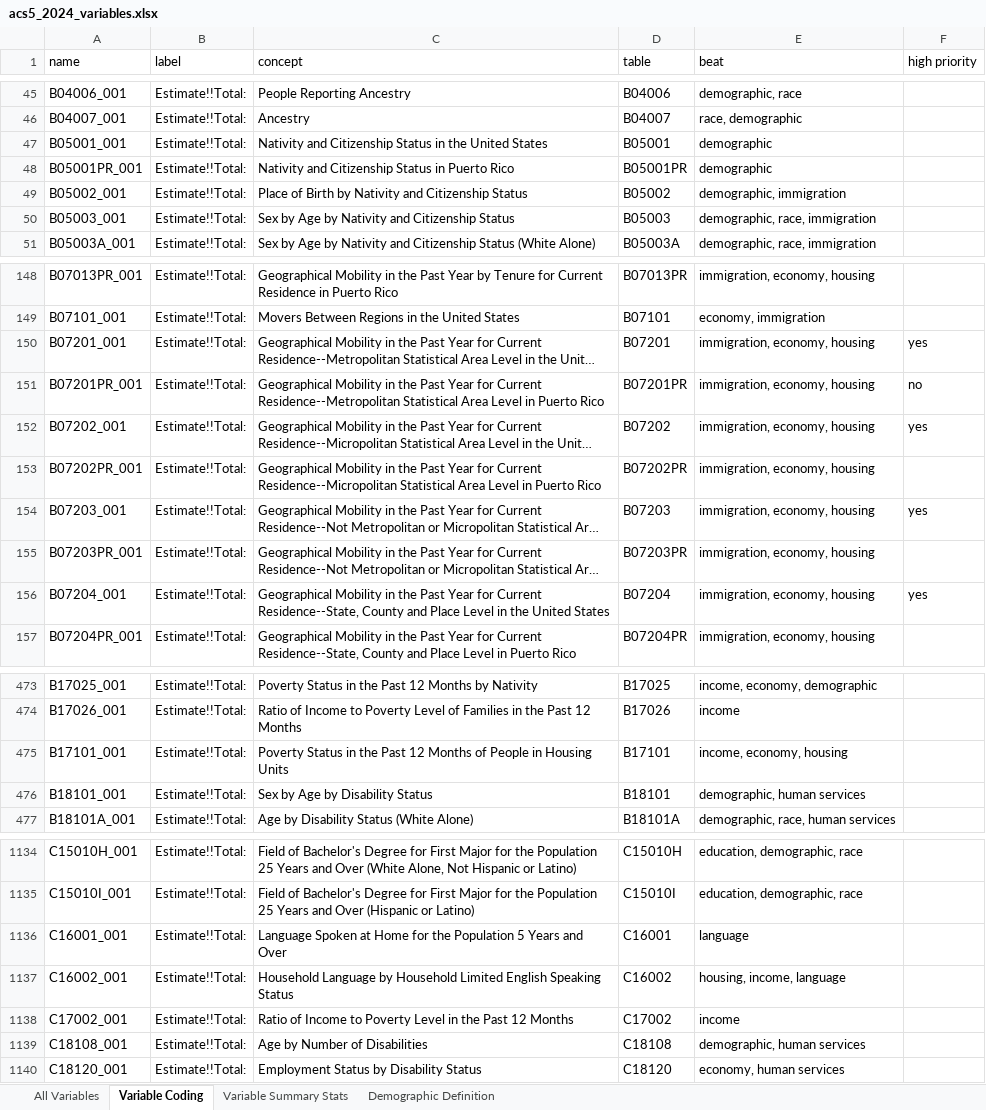
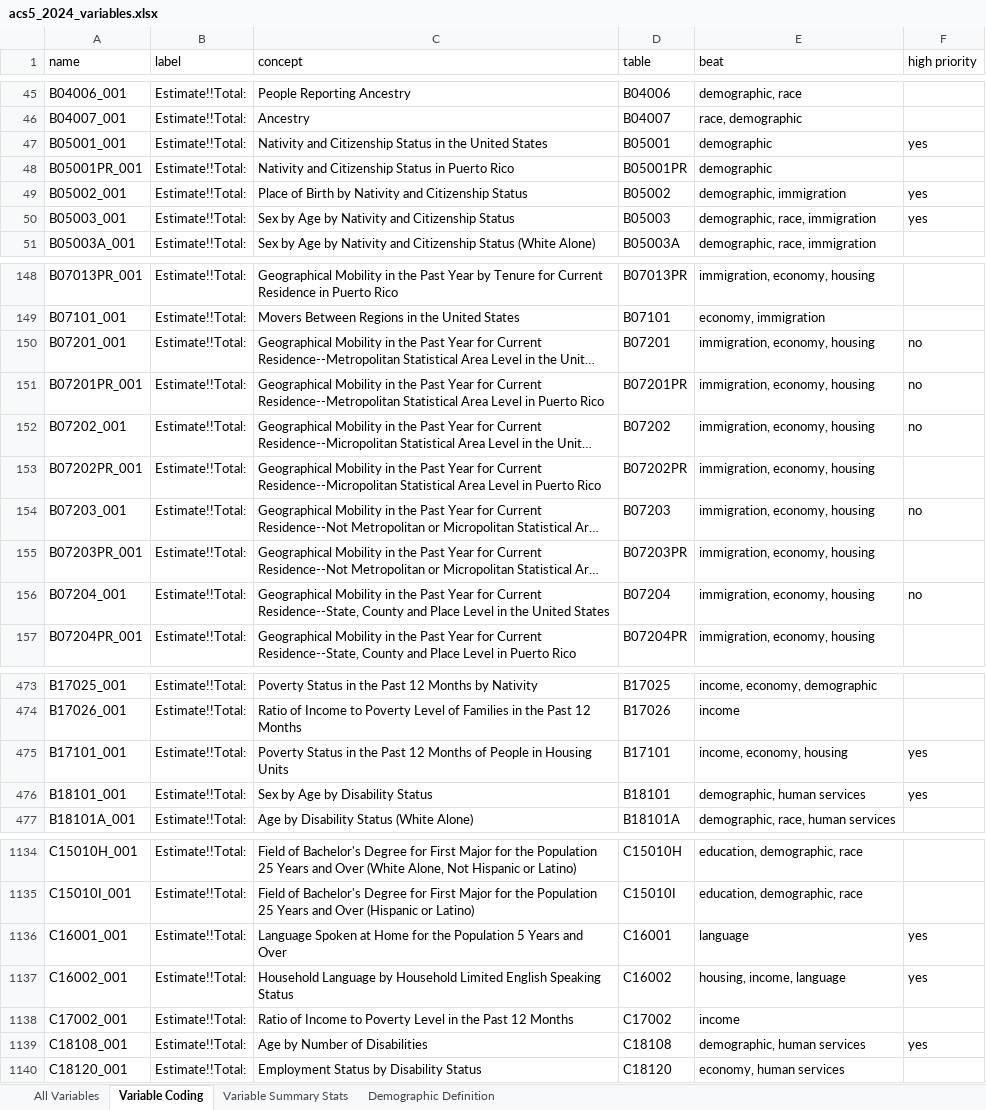
Before and after one commit to sds-capstone/ctmirror-f26, an Excel workbook: acs5_2024_variables.xlsx, sheet Variable Coding, drawn as a sheet; only a part is shown, gaps mark what is left out; long unchanged cells end in …; values as stored, in another font and other column widths than the file's, no borders; charts and pictures not drawn; the diff covers the shown part only; the diff names each change by its address in the sheet, - before the commit and + after, or states it on an @@ line.

Commit message:
replaced with sheet with updated high priority vars

```diff
--- a/acs5_2024_variables.xlsx (sheet Variable Coding)
+++ b/acs5_2024_variables.xlsx (sheet Variable Coding)
-F47 (high priority): (empty)
+F47 (high priority): yes
-F49:F50 (high priority): (empty)
+F49:F50 (high priority): yes
-F150 (high priority): yes
+F150 (high priority): no
-F152 (high priority): yes
+F152 (high priority): no
-F154 (high priority): yes
+F154 (high priority): no
-F156 (high priority): yes
+F156 (high priority): no
-F475:F476 (high priority): (empty)
+F475:F476 (high priority): yes
-F1136:F1137 (high priority): (empty)
+F1136:F1137 (high priority): yes
-F1139 (high priority): (empty)
+F1139 (high priority): yes
```
Also changed, not shown: 30 edited cells elsewhere in this sheet, sheet Variable Summary Stats.
